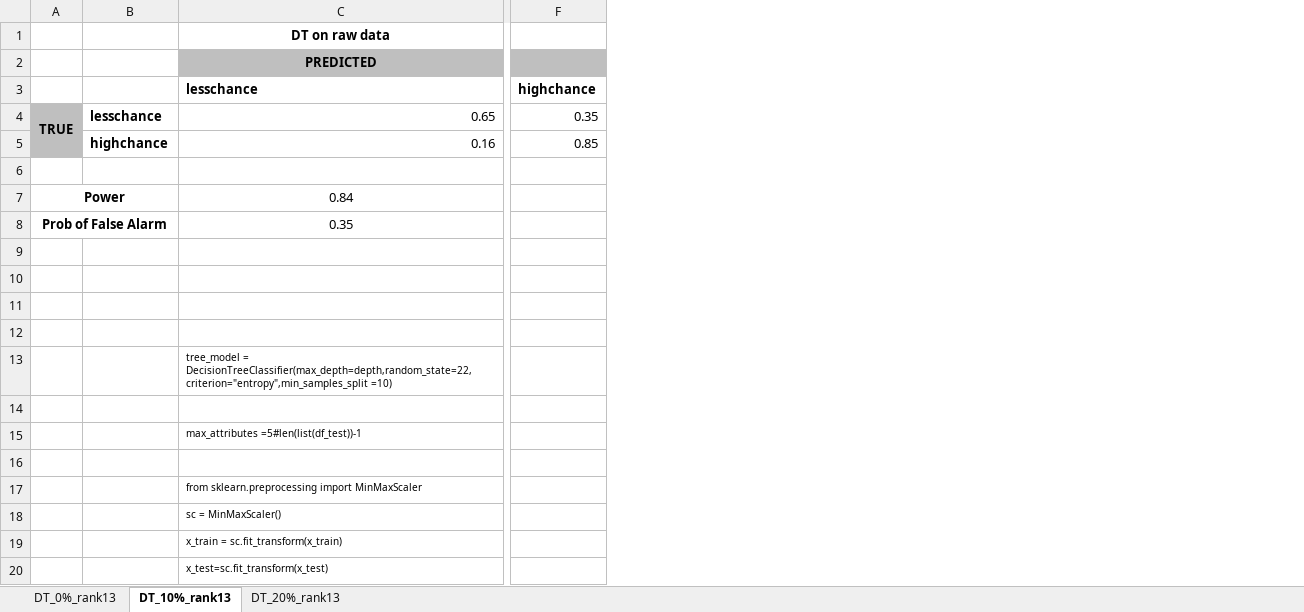
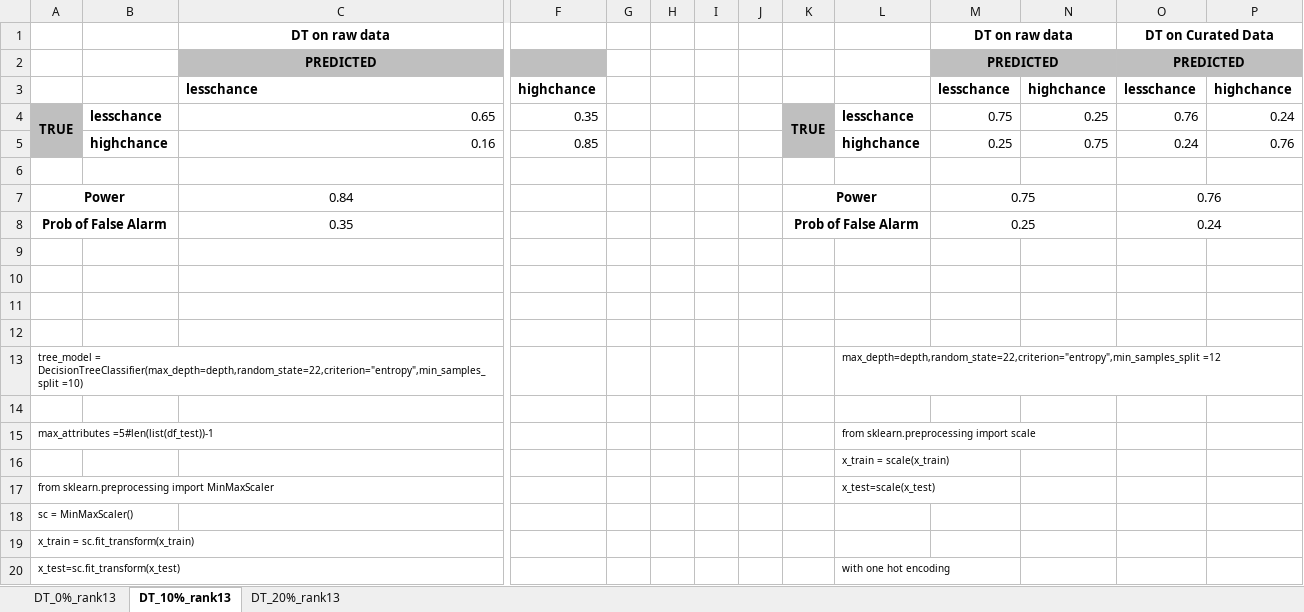
Before and after one commit to shrutishuklas/heart, an Excel workbook: heart_DT.xlsx, sheet DT_10%_rank13, drawn as a sheet; only a part is shown, gaps mark what is left out; values as stored, in another font and other column widths than the file's, no borders; removed rows and columns are numbered as before the commit, all else as after; rows hold the shown columns only; the diff names each change by its address in the sheet, - before the commit and + after, or states it on an @@ line.

```diff
--- a/heart_DT.xlsx (sheet DT_10%_rank13)
+++ b/heart_DT.xlsx (sheet DT_10%_rank13)
+column G, empty
+column H, empty
+column I, empty
+column J, empty
+column K, rows 4-8: TRUE |  |  | Power | Prob of False Alarm
+column L, rows 4-5: lesschance | highchance; row 16: x_train = scale(x_train)
+column M, rows 1-8: DT on raw data | PREDICTED | lesschance | 0.75 | 0.25 |  | 0.75 | 0.25
+column N, rows 3-5: highchance | 0.25 | 0.75
+column O, rows 1-8: DT on Curated Data | PREDICTED | lesschance | 0.76 | 0.24 |  | 0.76 | 0.24
+column P, rows 3-5: highchance | 0.24 | 0.76
-row 13:  |  | tree_model = DecisionTreeClassifier(max_depth=depth,random_state=22,criterion="entropy",min_samples_split =10)
+row 13: tree_model = DecisionTreeClassifier(max_depth=depth,random_state=22,criterion="entropy",min_samples_split =10) |  |  |  |  |  |  |  |  | max_depth=depth,random_state=22,criterion="entropy",min_samples_split =12
-row 15:  |  | max_attributes =5#len(list(df_test))-1
+row 15: max_attributes =5#len(list(df_test))-1 |  |  |  |  |  |  |  |  | from sklearn.preprocessing import scale
-row 17:  |  | from sklearn.preprocessing import MinMaxScaler
-row 18:  |  | sc = MinMaxScaler()
-row 19:  |  | x_train = sc.fit_transform(x_train)
-row 20:  |  | x_test=sc.fit_transform(x_test)
+row 17: from sklearn.preprocessing import MinMaxScaler |  |  |  |  |  |  |  |  | x_test=scale(x_test)
+row 18: sc = MinMaxScaler()
+row 19: x_train = sc.fit_transform(x_train)
+row 20: x_test=sc.fit_transform(x_test) |  |  |  |  |  |  |  |  | with one hot encoding
```
Also changed, not shown: sheet DT_20%_rank13, sheet DT_0%_rank13, 10 other files.
